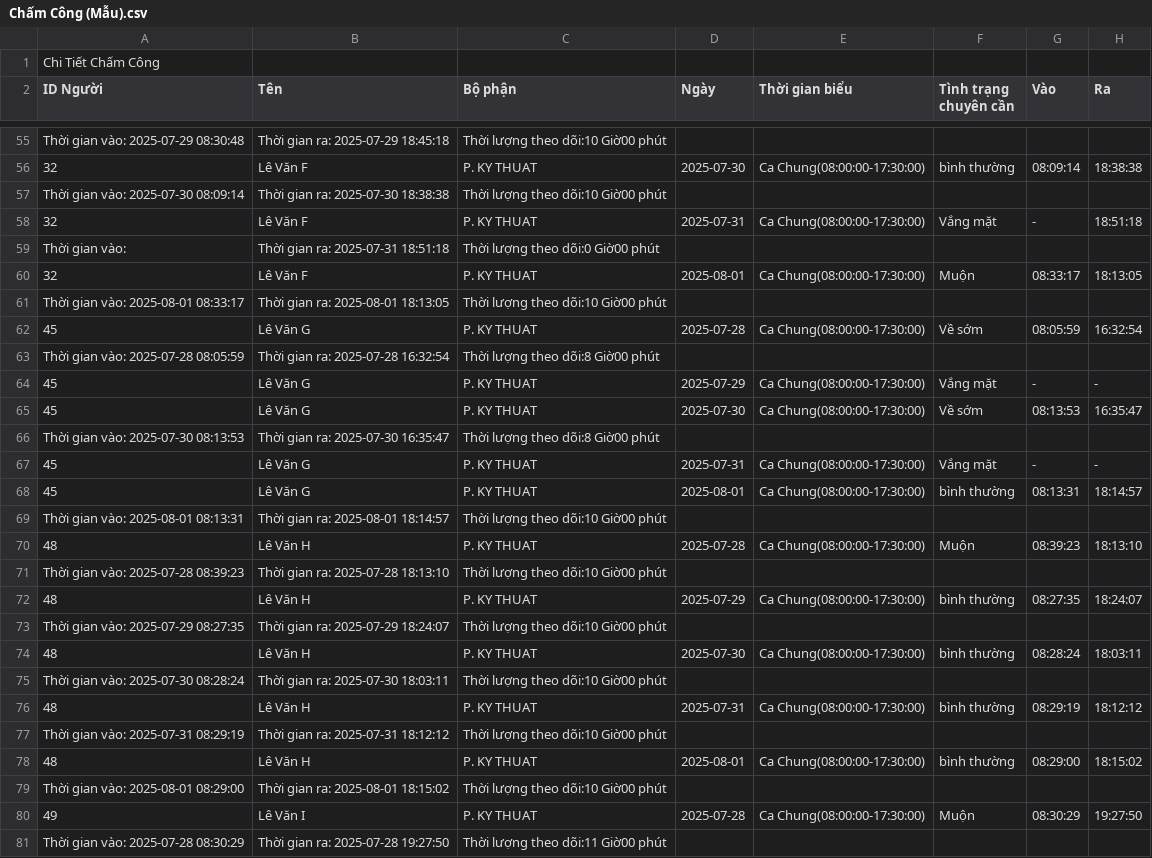
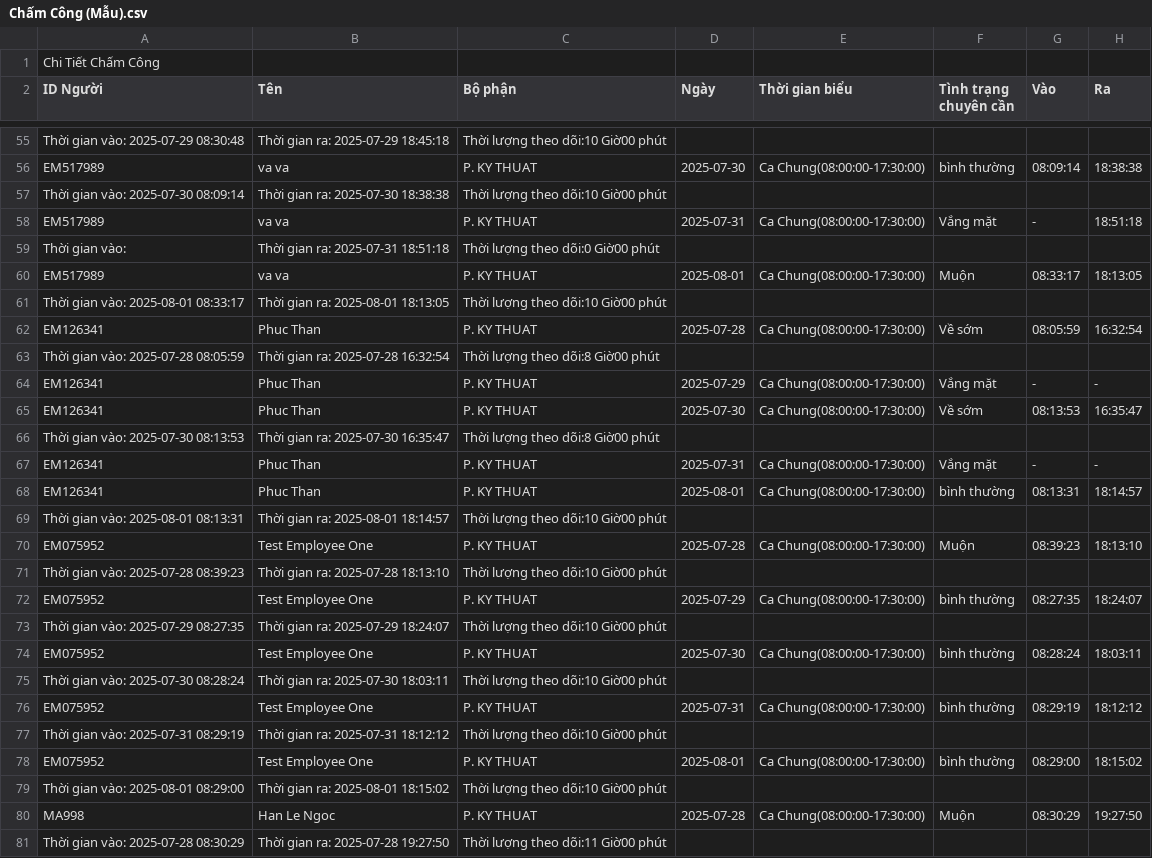
Before and after one commit to ojt-tel4vn-project/internal-collab-api, a CSV file: docs/Chấm Công (Mẫu).csv, drawn as a sheet; only a part is shown, gaps mark what is left out; the diff covers the shown part only; the diff names each change by its address in the sheet, - before the commit and + after, or states it on an @@ line.

Commit message:
feat: Introduce attendance models and add employee repository mock and service tests.

```diff
--- a/docs/Chấm Công (Mẫu).csv
+++ b/docs/Chấm Công (Mẫu).csv
-A56 (ID Người): 32
+A56 (ID Người): EM517989
-B56 (Tên): Lê Văn F
+B56 (Tên): va va
-A58 (ID Người): 32
+A58 (ID Người): EM517989
-B58 (Tên): Lê Văn F
+B58 (Tên): va va
-A60 (ID Người): 32
+A60 (ID Người): EM517989
-B60 (Tên): Lê Văn F
+B60 (Tên): va va
-A62 (ID Người): 45
+A62 (ID Người): EM126341
-B62 (Tên): Lê Văn G
+B62 (Tên): Phuc Than
-A64:A65 (ID Người): 45
+A64:A65 (ID Người): EM126341
-B64:B65 (Tên): Lê Văn G
+B64:B65 (Tên): Phuc Than
-A67:A68 (ID Người): 45
+A67:A68 (ID Người): EM126341
-B67:B68 (Tên): Lê Văn G
+B67:B68 (Tên): Phuc Than
-A70 (ID Người): 48
+A70 (ID Người): EM075952
-B70 (Tên): Lê Văn H
+B70 (Tên): Test Employee One
-A72 (ID Người): 48
+A72 (ID Người): EM075952
-B72 (Tên): Lê Văn H
+B72 (Tên): Test Employee One
-A74 (ID Người): 48
+A74 (ID Người): EM075952
-B74 (Tên): Lê Văn H
+B74 (Tên): Test Employee One
-A76 (ID Người): 48
+A76 (ID Người): EM075952
-B76 (Tên): Lê Văn H
+B76 (Tên): Test Employee One
-A78 (ID Người): 48
+A78 (ID Người): EM075952
-B78 (Tên): Lê Văn H
+B78 (Tên): Test Employee One
-A80 (ID Người): 49
+A80 (ID Người): MA998
-B80 (Tên): Lê Văn I
+B80 (Tên): Han Le Ngoc
```
Also changed, not shown: 152 edited cells elsewhere in this file, 3 other files.
